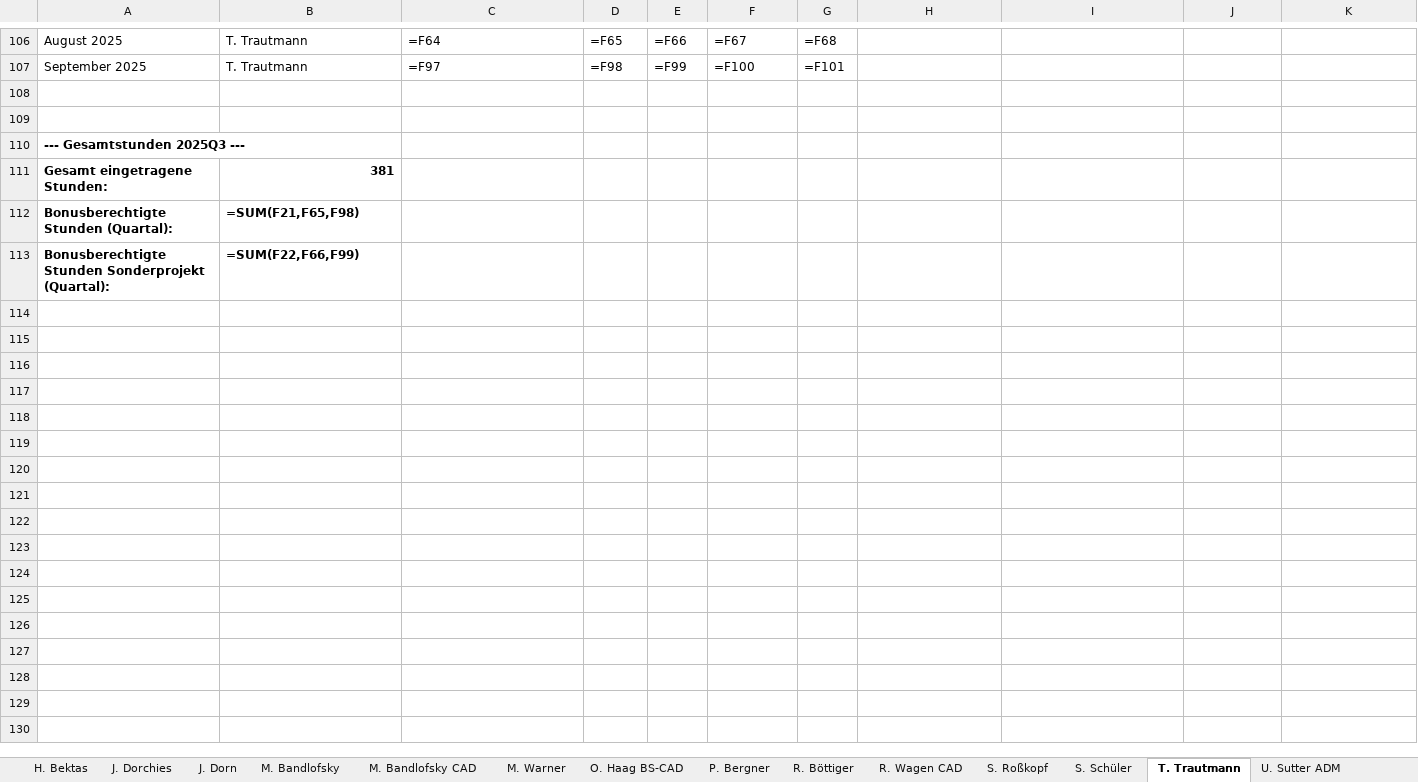
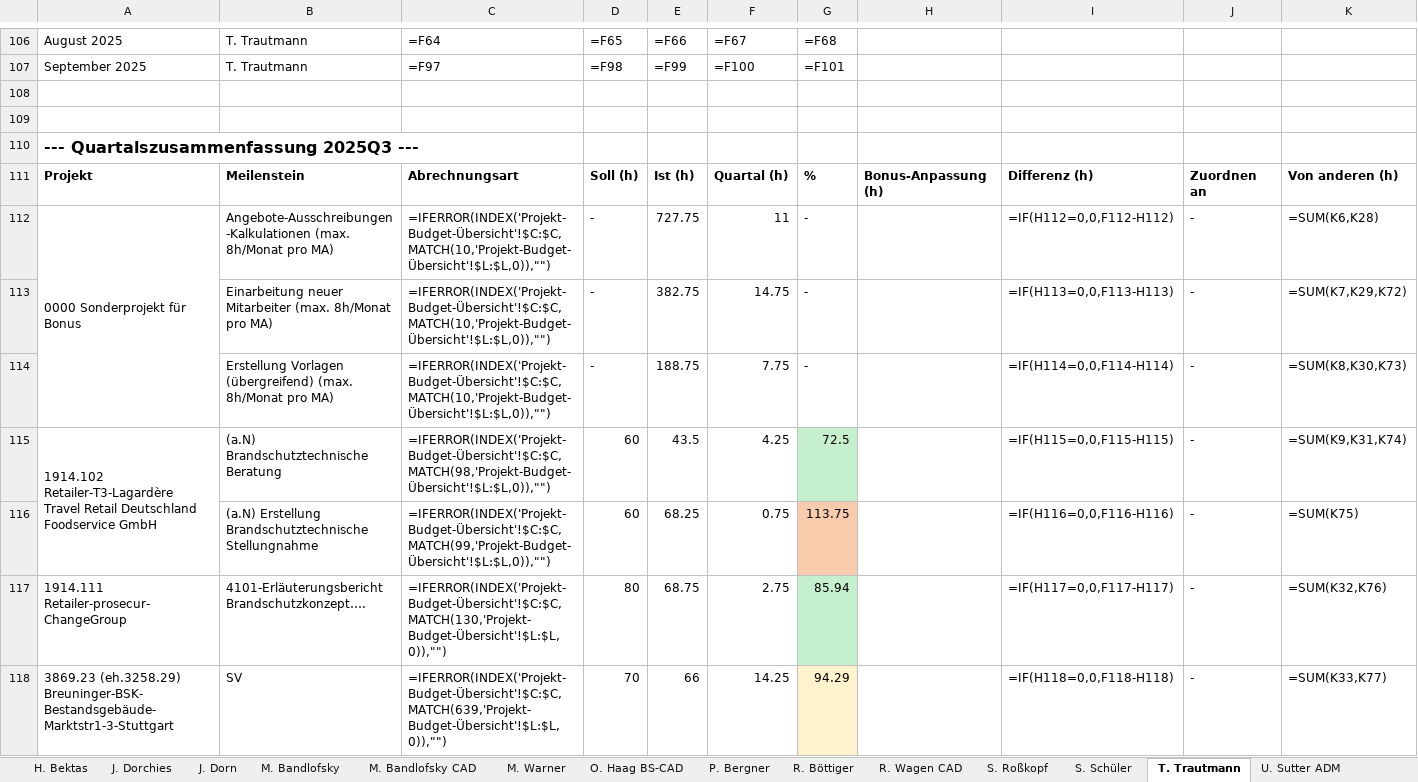
Before and after one commit to Brottuetchen/Quartalsreport, an Excel workbook: BSP/Q3-2025.xlsx, sheet T. Trautmann, drawn as a sheet; only a part is shown, gaps mark what is left out; the shorter side is filled out with more unchanged rows; values as stored, in another font and other column widths than the file's, no borders; formulas without a stored value are shown as written; conditional formats not drawn; rows hold the shown columns only; the diff covers the shown part only; the diff names each change by its address in the sheet, - before the commit and + after, or states it on an @@ line.

```diff
--- a/BSP/Q3-2025.xlsx (sheet T. Trautmann)
+++ b/BSP/Q3-2025.xlsx (sheet T. Trautmann)
+row 109: (empty)
+row 110: --- Quartalszusammenfassung 2025Q3 ---
+row 111: Projekt | Meilenstein | Abrechnungsart | Soll (h) | Ist (h) | Quartal (h) | % | Bonus-Anpassung (h) | Differenz (h) | Zuordnen an | Von anderen (h)
+row 112: 0000 Sonderprojekt für Bonus | Angebote-Ausschreibungen-Kalkulationen (max. 8h/Monat pro MA) | =IFERROR(INDEX('Projekt-Budget-Übersicht'!$C:$C,MATCH(10,'Projekt-Budget-Übersicht'!$L:$L,0)),"") | - | 727.75 | 11 | - |  | =IF(H112=0,0,F112-H112) | - | =SUM(K6,K28)
+row 113:  | Einarbeitung neuer Mitarbeiter (max. 8h/Monat pro MA) | =IFERROR(INDEX('Projekt-Budget-Übersicht'!$C:$C,MATCH(10,'Projekt-Budget-Übersicht'!$L:$L,0)),"") | - | 382.75 | 14.75 | - |  | =IF(H113=0,0,F113-H113) | - | =SUM(K7,K29,K72)
+row 114:  | Erstellung Vorlagen (übergreifend) (max. 8h/Monat pro MA) | =IFERROR(INDEX('Projekt-Budget-Übersicht'!$C:$C,MATCH(10,'Projekt-Budget-Übersicht'!$L:$L,0)),"") | - | 188.75 | 7.75 | - |  | =IF(H114=0,0,F114-H114) | - | =SUM(K8,K30,K73)
+row 115: 1914.102 Retailer-T3-Lagardère Travel Retail Deutschland Foodservice GmbH | (a.N) Brandschutztechnische Beratung | =IFERROR(INDEX('Projekt-Budget-Übersicht'!$C:$C,MATCH(98,'Projekt-Budget-Übersicht'!$L:$L,0)),"") | 60 | 43.5 | 4.25 | 72.5 |  | =IF(H115=0,0,F115-H115) | - | =SUM(K9,K31,K74)
+row 116:  | (a.N) Erstellung Brandschutztechnische Stellungnahme | =IFERROR(INDEX('Projekt-Budget-Übersicht'!$C:$C,MATCH(99,'Projekt-Budget-Übersicht'!$L:$L,0)),"") | 60 | 68.25 | 0.75 | 113.75 |  | =IF(H116=0,0,F116-H116) | - | =SUM(K75)
+row 117: 1914.111 Retailer-prosecur-ChangeGroup | 4101-Erläuterungsbericht Brandschutzkonzept…. | =IFERROR(INDEX('Projekt-Budget-Übersicht'!$C:$C,MATCH(130,'Projekt-Budget-Übersicht'!$L:$L,0)),"") | 80 | 68.75 | 2.75 | 85.94 |  | =IF(H117=0,0,F117-H117) | - | =SUM(K32,K76)
+row 118: 3869.23 (eh.3258.29) Breuninger-BSK-Bestandsgebäude-Marktstr1-3-Stuttgart | SV | =IFERROR(INDEX('Projekt-Budget-Übersicht'!$C:$C,MATCH(639,'Projekt-Budget-Übersicht'!$L:$L,0)),"") | 70 | 66 | 14.25 | 94.29 |  | =IF(H118=0,0,F118-H118) | - | =SUM(K33,K77)
```
Also changed, not shown: 41 added rows and 529 edited cells elsewhere in this sheet, sheet Projekt-Budget-Übersicht, sheet A. Kokott, sheet O. Haag BS-CAD, sheet S. Schüler, sheet J. Dorn, sheet E. Bieler, 14 more sheets, hidden cells, 9 other files.
